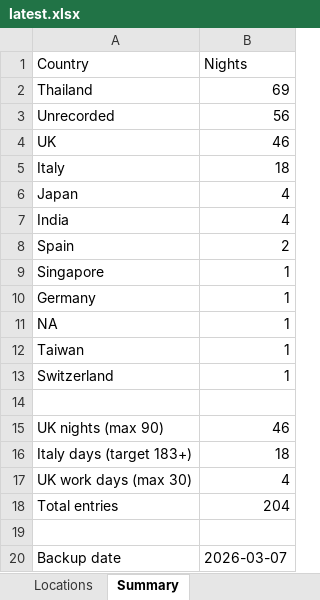
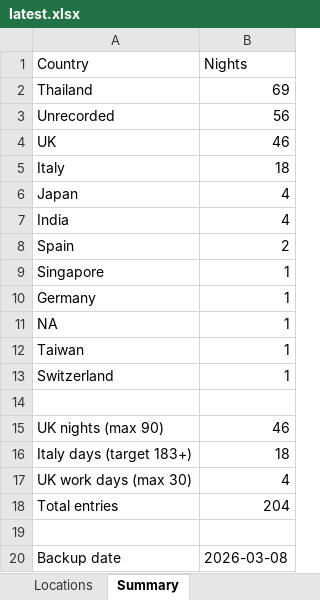
Before and after one commit to stevebrazier-hub/midnight-tracker, an Excel workbook: backups/latest.xlsx, sheet Summary, drawn as a sheet; values as stored, in another font and other column widths than the file's, no borders; the diff names each change by its address in the sheet, - before the commit and + after, or states it on an @@ line.

```diff
--- a/backups/latest.xlsx (sheet Summary)
+++ b/backups/latest.xlsx (sheet Summary)
-B20 (Nights): 2026-03-07
+B20 (Nights): 2026-03-08
```
Also changed, not shown: sheet Locations, 1 other file.
